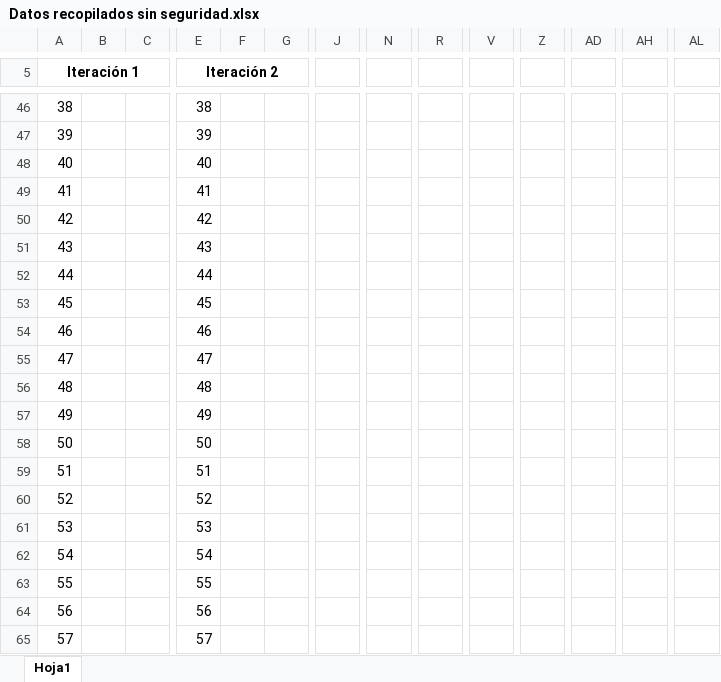
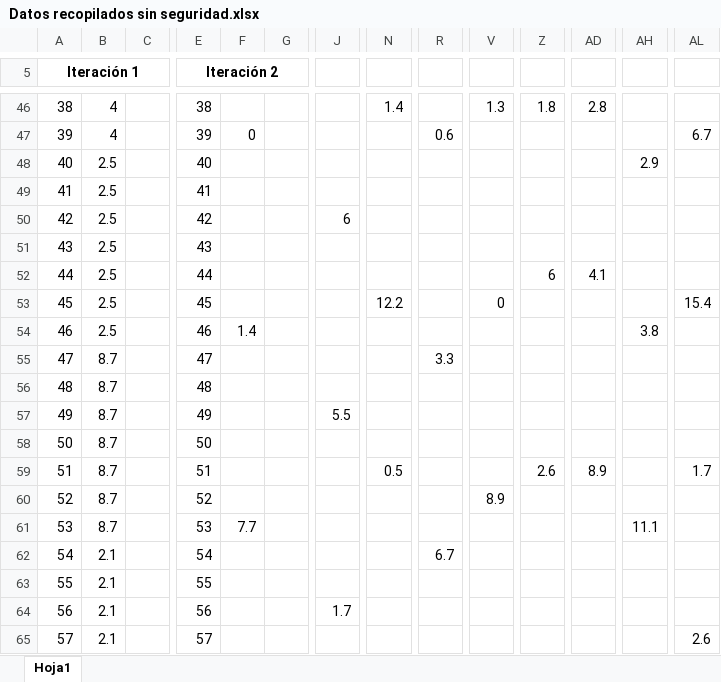
Before and after one commit to LeidyRomero/Caso2_transportes, an Excel workbook: docs/Caso 3/Datos recopilados sin seguridad.xlsx, sheet Hoja1, drawn as a sheet; only a part is shown, gaps mark what is left out; values as stored, in another font and other column widths than the file's, no borders; the diff covers the shown part only; the diff names each change by its address in the sheet, - before the commit and + after, or states it on an @@ line.

```diff
--- a/docs/Caso 3/Datos recopilados sin seguridad.xlsx (sheet Hoja1)
+++ b/docs/Caso 3/Datos recopilados sin seguridad.xlsx (sheet Hoja1)
-B46:B47: (empty)
+B46:B47: 4
-N46: (empty)
+N46: 1.4
-V46: (empty)
+V46: 1.3
-Z46: (empty)
+Z46: 1.8
-AD46: (empty)
+AD46: 2.8
-F47: (empty)
+F47: 0
-R47: (empty)
+R47: 0.6
-AL47: (empty)
+AL47: 6.7
-B48:B54: (empty)
+B48:B54: 2.5
-AH48: (empty)
+AH48: 2.9
-J50: (empty)
+J50: 6
-Z52: (empty)
+Z52: 6
-AD52: (empty)
+AD52: 4.1
-N53: (empty)
+N53: 12.2
-V53: (empty)
+V53: 0
-AL53: (empty)
+AL53: 15.4
-F54: (empty)
+F54: 1.4
-AH54: (empty)
+AH54: 3.8
-B55:B61: (empty)
+B55:B61: 8.7
-R55: (empty)
+R55: 3.3
-J57: (empty)
+J57: 5.5
-N59: (empty)
+N59: 0.5
-Z59: (empty)
+Z59: 2.6
-AD59: (empty)
+AD59: 8.9
-AL59: (empty)
+AL59: 1.7
-V60: (empty)
+V60: 8.9
-F61: (empty)
+F61: 7.7
-AH61: (empty)
+AH61: 11.1
-B62:B65: (empty)
+B62:B65: 2.1
-R62: (empty)
+R62: 6.7
-J64: (empty)
+J64: 1.7
-AL65: (empty)
+AL65: 2.6
```
Also changed, not shown: 610 edited cells elsewhere in this sheet, 1 other file.
